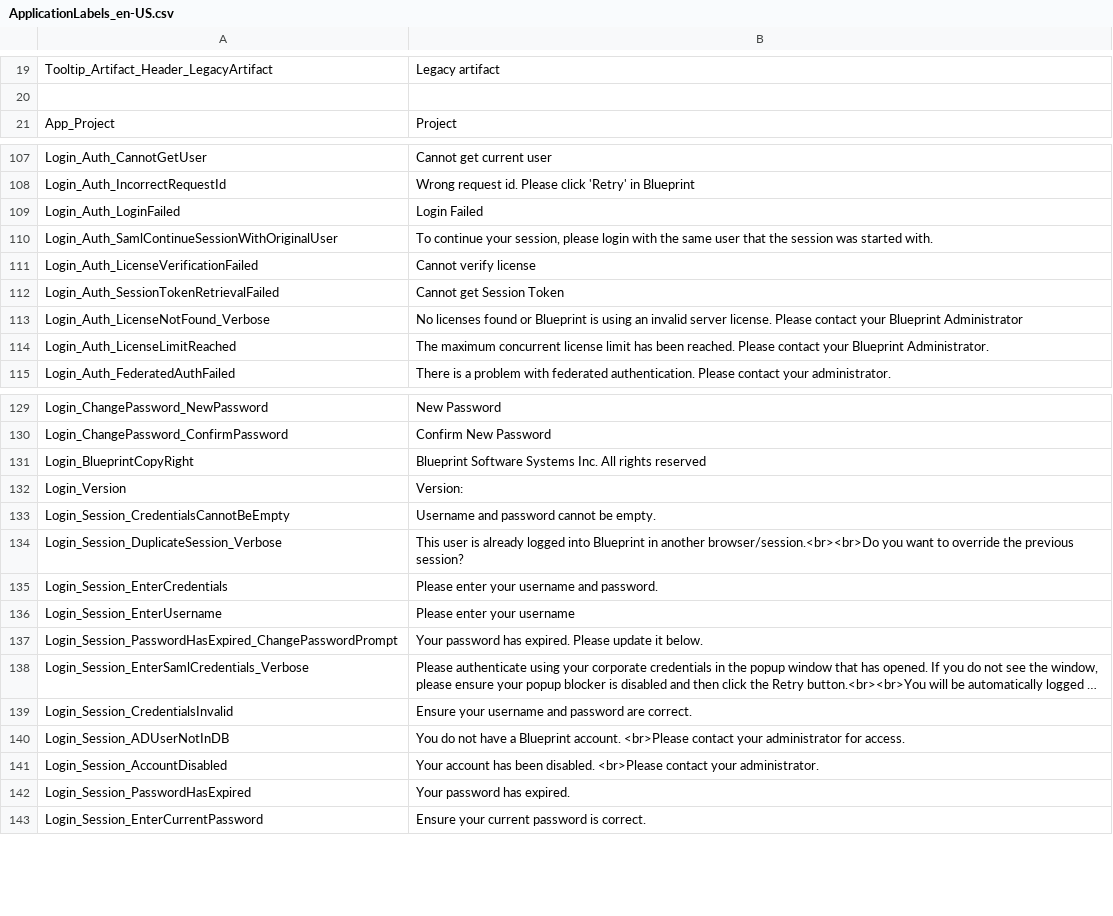
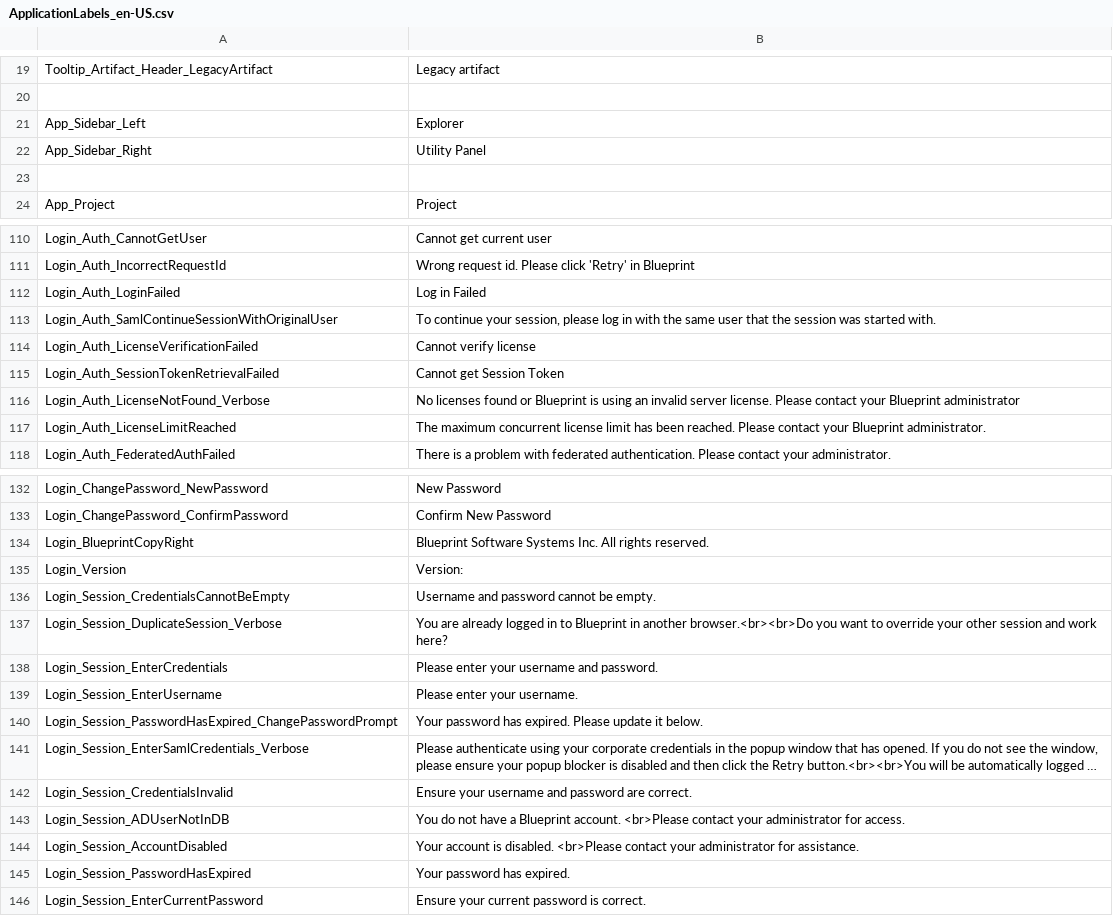
Before and after one commit to ogolikhin/blueprint, a CSV file: svc/db/AdminStorage/Data/ApplicationLabels_en-US.csv, drawn as a sheet; only a part is shown, gaps mark what is left out; long unchanged cells end in …; the diff covers the shown part only.

Commit message:
Fit&Finish, change to labels/text

```diff
--- a/svc/db/AdminStorage/Data/ApplicationLabels_en-US.csv
+++ b/svc/db/AdminStorage/Data/ApplicationLabels_en-US.csv
@@ -20 +20,4 @@ Tooltip_Artifact_Header_LegacyArtifact, "Legacy artifact"
 
+App_Sidebar_Left,"Explorer"
+App_Sidebar_Right,"Utility Panel"
+
@@ -108,8 +111,8 @@ Login_Auth_CannotGetUser,"Cannot get current user"
 Login_Auth_IncorrectRequestId,"Wrong request id. Please click 'Retry' in Blueprint"
-Login_Auth_LoginFailed,"Login Failed"
-Login_Auth_SamlContinueSessionWithOriginalUser,"To continue your session, please login with the same user that the session was started with."
+Login_Auth_LoginFailed,"Log in Failed"
+Login_Auth_SamlContinueSessionWithOriginalUser,"To continue your session, please log in with the same user that the session was started with."
 Login_Auth_LicenseVerificationFailed,"Cannot verify license"
 Login_Auth_SessionTokenRetrievalFailed,"Cannot get Session Token"
-Login_Auth_LicenseNotFound_Verbose,"No licenses found or Blueprint is using an invalid server license. Please contact your Blueprint Administrator"
-Login_Auth_LicenseLimitReached,"The maximum concurrent license limit has been reached. Please contact your Blueprint Administrator."
+Login_Auth_LicenseNotFound_Verbose,"No licenses found or Blueprint is using an invalid server license. Please contact your Blueprint administrator"
+Login_Auth_LicenseLimitReached,"The maximum concurrent license limit has been reached. Please contact your Blueprint administrator."
 Login_Auth_FederatedAuthFailed,"There is a problem with federated authentication. Please contact your administrator."
@@ -130,8 +133,8 @@ Login_ChangePassword_NewPassword,"New Password"
 Login_ChangePassword_ConfirmPassword,"Confirm New Password"
-Login_BlueprintCopyRight,"Blueprint Software Systems Inc. All rights reserved"
+Login_BlueprintCopyRight,"Blueprint Software Systems Inc. All rights reserved."
 Login_Version,"Version:"
 Login_Session_CredentialsCannotBeEmpty,"Username and password cannot be empty."
-Login_Session_DuplicateSession_Verbose,"This user is already logged into Blueprint in another browser/session.<br><br>Do you want to override the previous session?"
+Login_Session_DuplicateSession_Verbose,"You are already logged in to Blueprint in another browser.<br><br>Do you want to override your other session and work here?"
 Login_Session_EnterCredentials,"Please enter your username and password."
-Login_Session_EnterUsername,"Please enter your username"
+Login_Session_EnterUsername,"Please enter your username."
 Login_Session_PasswordHasExpired_ChangePasswordPrompt,"Your password has expired. Please update it below."
@@ -140,3 +143,3 @@ Login_Session_CredentialsInvalid,"Ensure your username and password are correct.
 Login_Session_ADUserNotInDB,"You do not have a Blueprint account. <br>Please contact your administrator for access."
-Login_Session_AccountDisabled,"Your account has been disabled. <br>Please contact your administrator."
+Login_Session_AccountDisabled,"Your account is disabled. <br>Please contact your administrator for assistance."
 Login_Session_PasswordHasExpired,"Your password has expired."
```
Also changed, not shown: 2 edited cells elsewhere in this file, 7 other files.
